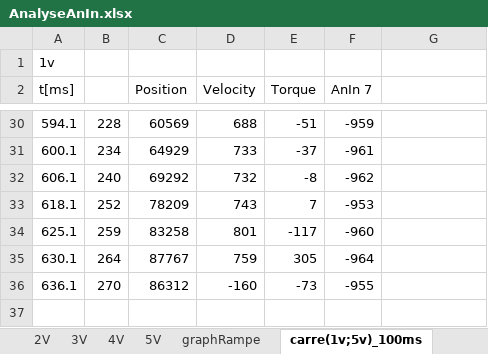
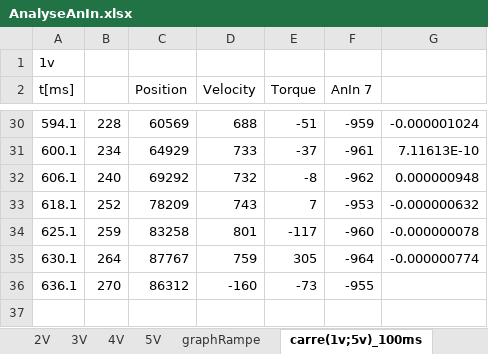
Before and after one commit to Aldarme/PROJECT_CHAMP, an Excel workbook: Asservissement/courbe/largeurImp&AnIn/AnalyseAnIn.xlsx, sheet carre(1v;5v)_100ms, drawn as a sheet; only a part is shown, gaps mark what is left out; values as stored, in another font and other column widths than the file's, no borders; charts and pictures not drawn; the diff covers the shown part only; the diff names each change by its address in the sheet, - before the commit and + after, or states it on an @@ line.

```diff
--- a/Asservissement/courbe/largeurImp&AnIn/AnalyseAnIn.xlsx (sheet carre(1v;5v)_100ms)
+++ b/Asservissement/courbe/largeurImp&AnIn/AnalyseAnIn.xlsx (sheet carre(1v;5v)_100ms)
-G30: (empty)
+G30: -0.000001024
-G31: (empty)
+G31: 7.11613E-10
-G32: (empty)
+G32: 0.000000948
-G33: (empty)
+G33: -0.000000632
-G34: (empty)
+G34: -0.000000078
-G35: (empty)
+G35: -0.000000774
```
Also changed, not shown: 26 edited cells elsewhere in this sheet, sheet carre_rampe(1v;5v)_100ms, charts or pictures, 8 other files.
